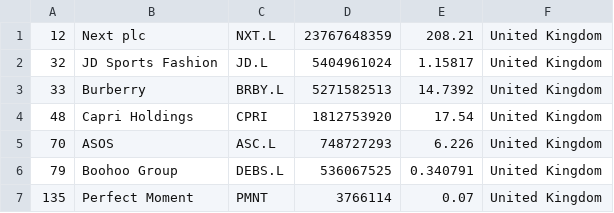
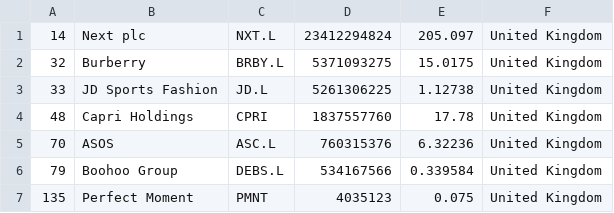
Before and after one commit to cjfernandezr/merida-june-6-2024, a CSV file: companies_united_kingdom.csv, drawn as a sheet.

```diff
--- a/companies_united_kingdom.csv
+++ b/companies_united_kingdom.csv
@@ -1,7 +1,7 @@
-"12","Next plc","NXT.L","23767648359","208.21","United Kingdom"
-"32","JD Sports Fashion","JD.L","5404961024","1.15817","United Kingdom"
-"33","Burberry","BRBY.L","5271582513","14.7392","United Kingdom"
-"48","Capri Holdings","CPRI","1812753920","17.54","United Kingdom"
-"70","ASOS","ASC.L","748727293","6.226","United Kingdom"
-"79","Boohoo Group","DEBS.L","536067525","0.340791","United Kingdom"
-"135","Perfect Moment","PMNT","3766114","0.07","United Kingdom"
+"14","Next plc","NXT.L","23412294824","205.097","United Kingdom"
+"32","Burberry","BRBY.L","5371093275","15.0175","United Kingdom"
+"33","JD Sports Fashion","JD.L","5261306225","1.12738","United Kingdom"
+"48","Capri Holdings","CPRI","1837557760","17.78","United Kingdom"
+"70","ASOS","ASC.L","760315376","6.32236","United Kingdom"
+"79","Boohoo Group","DEBS.L","534167566","0.339584","United Kingdom"
+"135","Perfect Moment","PMNT","4035123","0.075","United Kingdom"
```
Also changed, not shown: companies-all.csv, companies_france.csv, 1 other file.
